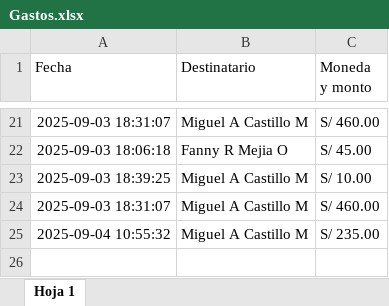
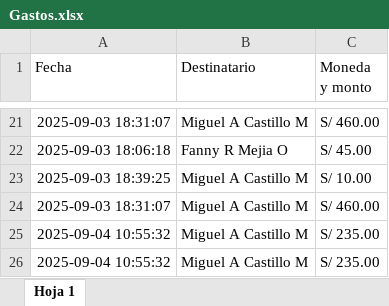
Before and after one commit to mijelDeve/prueba-repo-excel, an Excel workbook: Gastos.xlsx, sheet Hoja 1, drawn as a sheet; only a part is shown, gaps mark what is left out; values as stored, in another font and other column widths than the file's, no borders; charts and pictures not drawn; the diff names each change by its address in the sheet, - before the commit and + after, or states it on an @@ line.

Commit message:
Actualizar archivo excel

```diff
--- a/Gastos.xlsx (sheet Hoja 1)
+++ b/Gastos.xlsx (sheet Hoja 1)
+row 26: 2025-09-04 10:55:32 | Miguel A Castillo M | S/ 235.00
```
